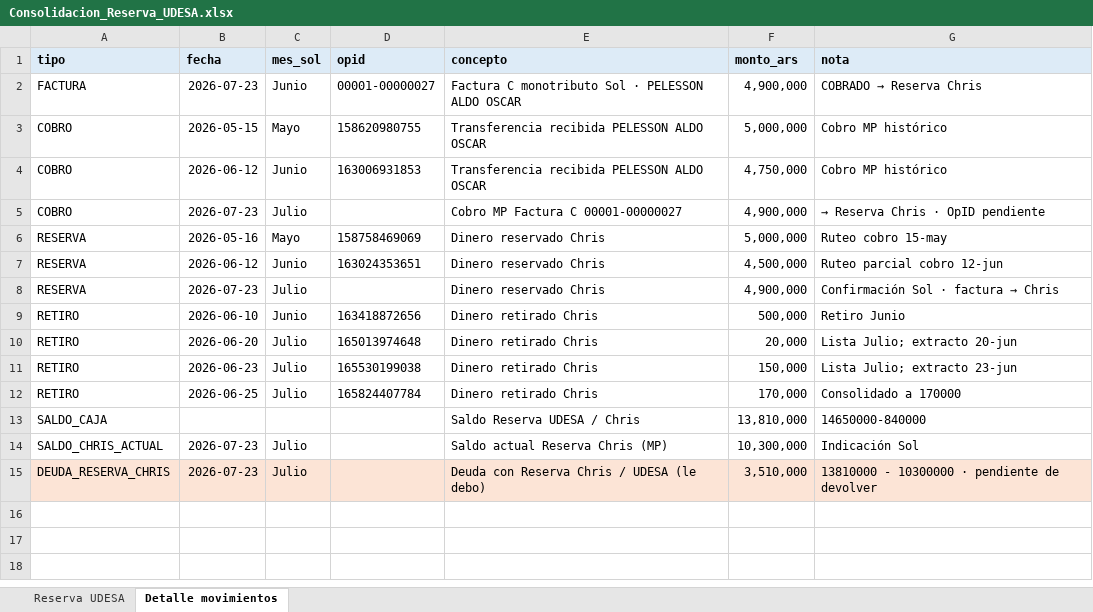
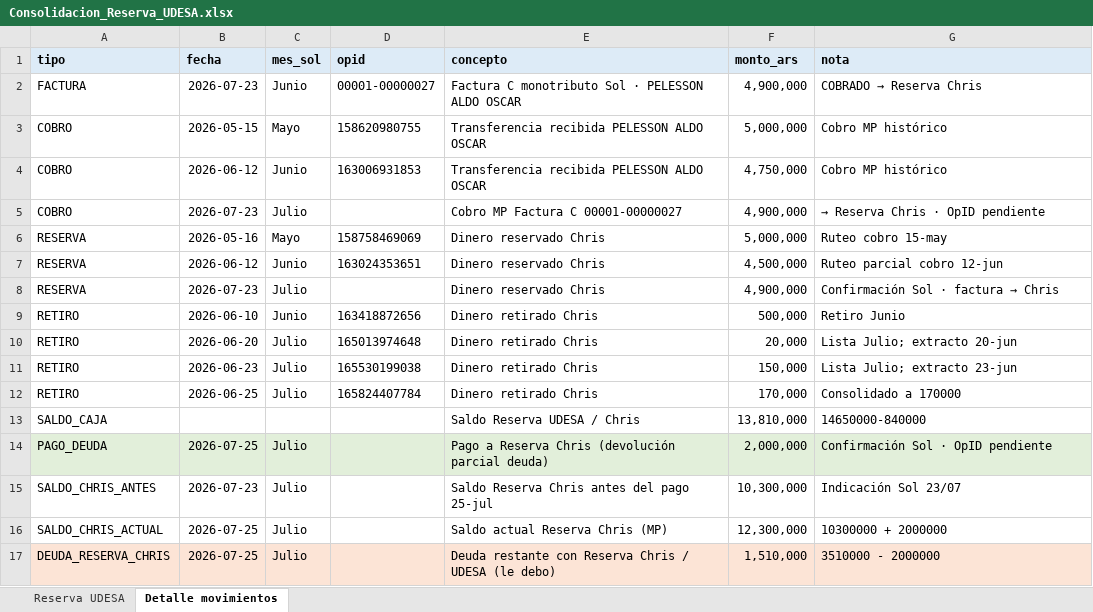
Before and after one commit to solzito148/budget, an Excel workbook: CIUDAD/_inbox/Consolidacion_Reserva_UDESA.xlsx, sheet Detalle movimientos, drawn as a sheet; values as stored, in another font and other column widths than the file's, no borders; addresses are those after the commit; the diff names each change by its address in the sheet, - before the commit and + after, or states it on an @@ line.

```diff
--- a/CIUDAD/_inbox/Consolidacion_Reserva_UDESA.xlsx (sheet Detalle movimientos)
+++ b/CIUDAD/_inbox/Consolidacion_Reserva_UDESA.xlsx (sheet Detalle movimientos)
+row 14: PAGO_DEUDA | 2026-07-25 | Julio |  | Pago a Reserva Chris (devolución parcial deuda) | 2,000,000 | Confirmación Sol · OpID pendiente
+row 15: SALDO_CHRIS_ANTES | 2026-07-23 | Julio |  | Saldo Reserva Chris antes del pago 25-jul | 10,300,000 | Indicación Sol 23/07
-B16:B17 (fecha): 2026-07-23
+B16:B17 (fecha): 2026-07-25
-F16 (monto_ars): 10,300,000
+F16 (monto_ars): 12,300,000
-G16 (nota): Indicación Sol
+G16 (nota): 10300000 + 2000000
-E17 (concepto): Deuda con Reserva…
+E17 (concepto): Deuda restante con Reserva…
-F17 (monto_ars): 3,510,000
+F17 (monto_ars): 1,510,000
-G17 (nota): 13810000 - 10300000 · pendiente de devolver
+G17 (nota): 3510000 - 2000000
```
Also changed, not shown: sheet Reserva UDESA, 2 other files.
